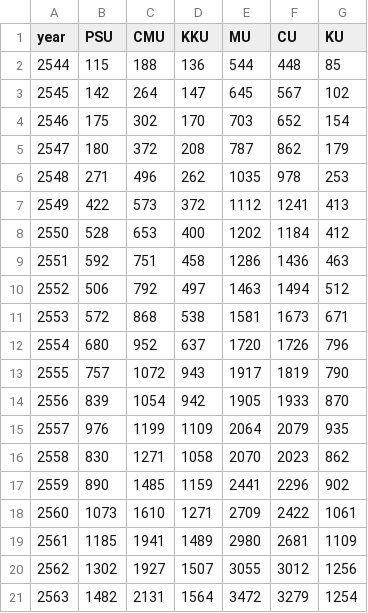
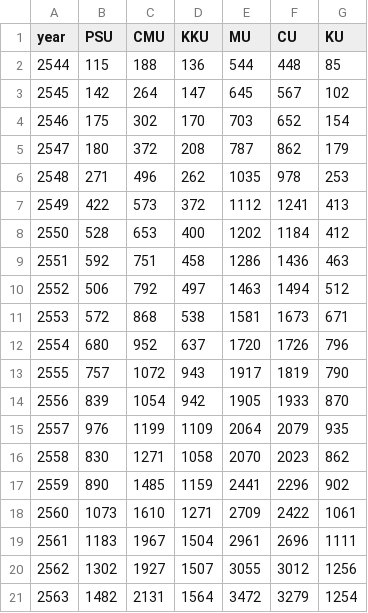
Before and after one commit to kopkiss/mydj1, a CSV file: mydj1/static/csv/ranking_scopus.csv, drawn as a sheet.

```diff
--- a/mydj1/static/csv/ranking_scopus.csv
+++ b/mydj1/static/csv/ranking_scopus.csv
@@ -18,3 +18,3 @@ year,PSU,CMU,KKU,MU,CU,KU
 2560,1073,1610,1271,2709,2422,1061
-2561,1185,1941,1489,2980,2681,1109
+2561,1183,1967,1504,2961,2696,1111
 2562,1302,1927,1507,3055,3012,1256
```
Also changed, not shown: mydj1/static/csv/ranking_isi.csv, mydj1/static/csv/ranking_tci.csv, 1 other file.
